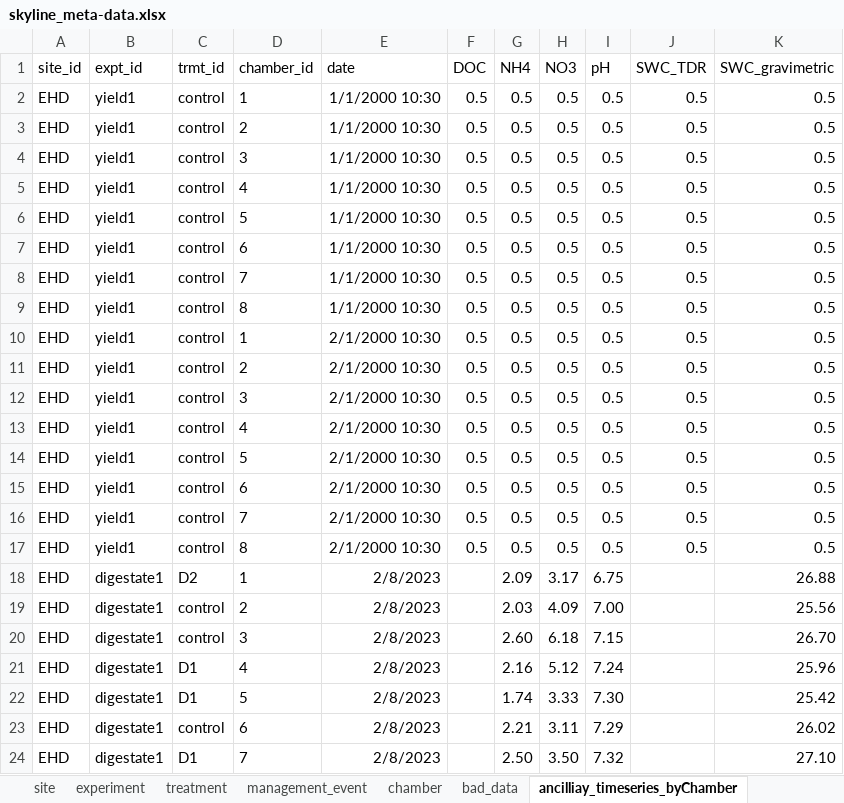
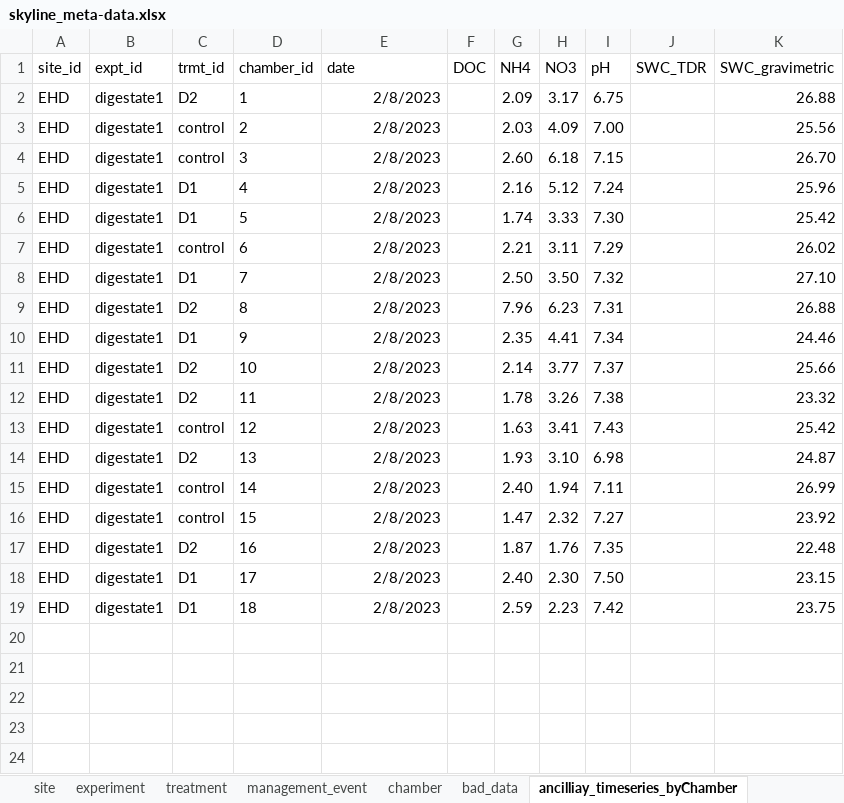
Before and after one commit to NERC-CEH/skyline, an Excel workbook: data-raw/skyline_meta-data.xlsx, sheet ancilliay_timeseries_byChamber, drawn as a sheet; only a part is shown; the shorter side is filled out with more unchanged rows; values as stored, in another font and other column widths than the file's, no borders; conditional formats not drawn; the diff names each change by its address in the sheet, - before the commit and + after, or states it on an @@ line.

```diff
--- a/data-raw/skyline_meta-data.xlsx (sheet ancilliay_timeseries_byChamber)
+++ b/data-raw/skyline_meta-data.xlsx (sheet ancilliay_timeseries_byChamber)
-row 2: EHD | yield1 | control | 1 | 1/1/2000 10:30 | 0.5 | 0.5 | 0.5 | 0.5 | 0.5 | 0.5
-row 3: EHD | yield1 | control | 2 | 1/1/2000 10:30 | 0.5 | 0.5 | 0.5 | 0.5 | 0.5 | 0.5
-row 4: EHD | yield1 | control | 3 | 1/1/2000 10:30 | 0.5 | 0.5 | 0.5 | 0.5 | 0.5 | 0.5
-row 5: EHD | yield1 | control | 4 | 1/1/2000 10:30 | 0.5 | 0.5 | 0.5 | 0.5 | 0.5 | 0.5
-row 6: EHD | yield1 | control | 5 | 1/1/2000 10:30 | 0.5 | 0.5 | 0.5 | 0.5 | 0.5 | 0.5
-row 7: EHD | yield1 | control | 6 | 1/1/2000 10:30 | 0.5 | 0.5 | 0.5 | 0.5 | 0.5 | 0.5
-row 8: EHD | yield1 | control | 7 | 1/1/2000 10:30 | 0.5 | 0.5 | 0.5 | 0.5 | 0.5 | 0.5
-row 9: EHD | yield1 | control | 8 | 1/1/2000 10:30 | 0.5 | 0.5 | 0.5 | 0.5 | 0.5 | 0.5
-row 10: EHD | yield1 | control | 1 | 2/1/2000 10:30 | 0.5 | 0.5 | 0.5 | 0.5 | 0.5 | 0.5
-row 11: EHD | yield1 | control | 2 | 2/1/2000 10:30 | 0.5 | 0.5 | 0.5 | 0.5 | 0.5 | 0.5
-row 12: EHD | yield1 | control | 3 | 2/1/2000 10:30 | 0.5 | 0.5 | 0.5 | 0.5 | 0.5 | 0.5
-row 13: EHD | yield1 | control | 4 | 2/1/2000 10:30 | 0.5 | 0.5 | 0.5 | 0.5 | 0.5 | 0.5
-row 14: EHD | yield1 | control | 5 | 2/1/2000 10:30 | 0.5 | 0.5 | 0.5 | 0.5 | 0.5 | 0.5
-row 15: EHD | yield1 | control | 6 | 2/1/2000 10:30 | 0.5 | 0.5 | 0.5 | 0.5 | 0.5 | 0.5
-row 16: EHD | yield1 | control | 7 | 2/1/2000 10:30 | 0.5 | 0.5 | 0.5 | 0.5 | 0.5 | 0.5
-row 17: EHD | yield1 | control | 8 | 2/1/2000 10:30 | 0.5 | 0.5 | 0.5 | 0.5 | 0.5 | 0.5
```
Also changed, not shown: sheet chamber, sheet experiment, sheet management_event, sheet treatment, sheet bad_data, hidden cells, 2 other files.
